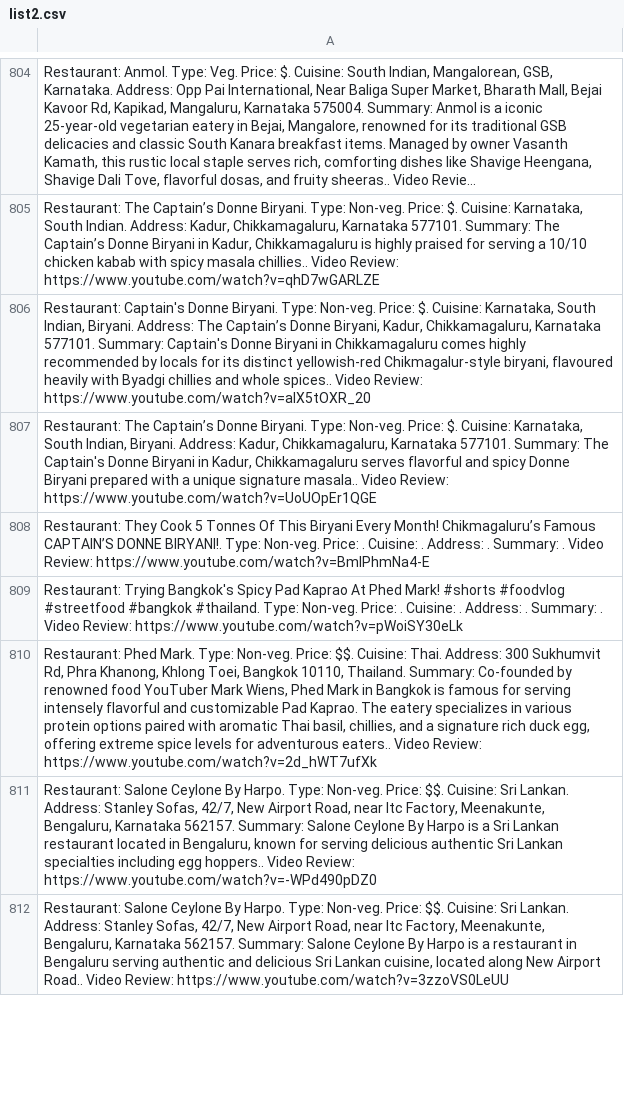
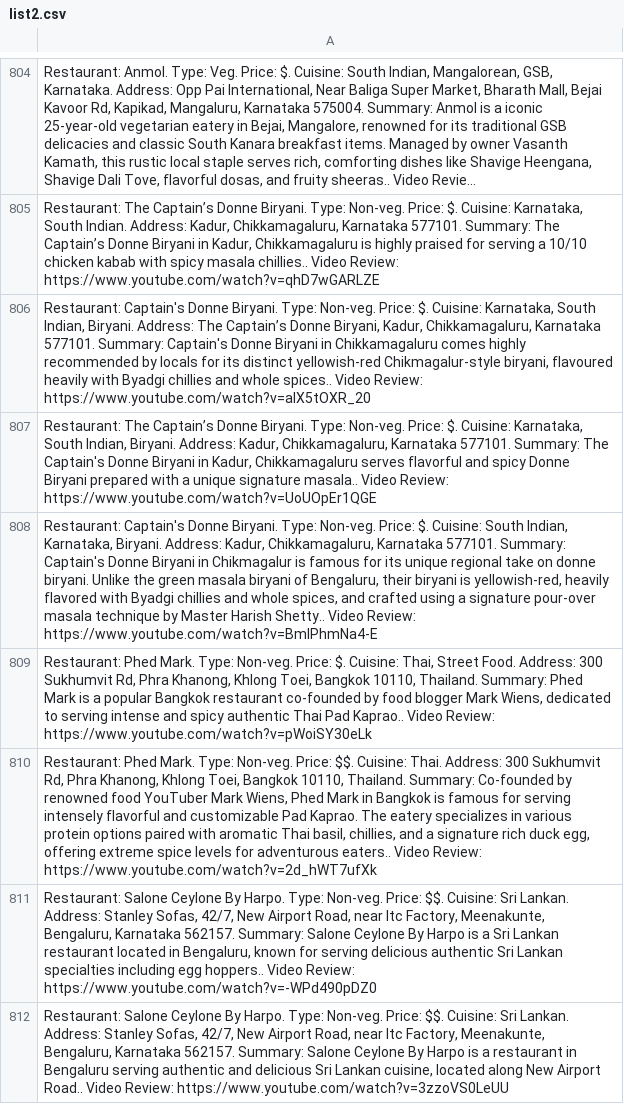
Before and after one commit to harikrishnad1997/YouTube-Scarpper-Map, a CSV file: app/list2.csv, drawn as a sheet; only a part is shown, gaps mark what is left out; long unchanged cells end in …; the diff names each change by its address in the sheet, - before the commit and + after, or states it on an @@ line.

```diff
--- a/app/list2.csv
+++ b/app/list2.csv
-A808: Restaurant: They Cook 5 Tonnes Of This Biryani Every Month! Chikmagaluru’s Famous CAPTAIN’S DONNE BIRYANI!. Type: Non-veg. Price: . Cuisine: . Address: . Summary: . Video Review:…
+A808: Restaurant: Captain's Donne Biryani. Type: Non-veg. Price: $. Cuisine: South Indian, Karnataka, Biryani. Address: Kadur, Chikkamagaluru, Karnataka 577101. Summary: Captain's Donne Biryani in Chikmagalur is famous for its unique regional take on donne biryani. Unlike the green masala biryani of Bengaluru, their biryani is yellowish-red, heavily flavored with Byadgi chillies and whole spices, and crafted using a signature pour-over masala technique by Master Harish Shetty.. Video Review:…
-A809: Restaurant: Trying Bangkok's Spicy Pad Kaprao At Phed Mark! #shorts #foodvlog #streetfood #bangkok #thailand. Type: Non-veg. Price: . Cuisine: . Address: . Summary: . Video Review:…
+A809: Restaurant: Phed Mark. Type: Non-veg. Price: $. Cuisine: Thai, Street Food. Address: 300 Sukhumvit Rd, Phra Khanong, Khlong Toei, Bangkok 10110, Thailand. Summary: Phed Mark is a popular Bangkok restaurant co-founded by food blogger Mark Wiens, dedicated to serving intense and spicy authentic Thai Pad Kaprao.. Video Review:…
```
Also changed, not shown: no_gmaps_links.csv, 5 other files.
